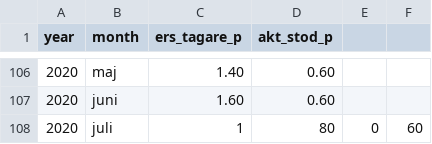
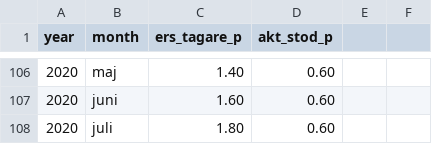
Before and after one commit to MansMeg/DIK_analys, a CSV file: Data/ers_AEA.csv, drawn as a sheet; only a part is shown, gaps mark what is left out.

Commit message:
juli

```diff
--- a/Data/ers_AEA.csv
+++ b/Data/ers_AEA.csv
@@ -107,2 +107,2 @@
 2020,"juni",1.60,0.60
-2020,"juli",1,80,0,60
+2020,"juli",1.80,0.60
```
